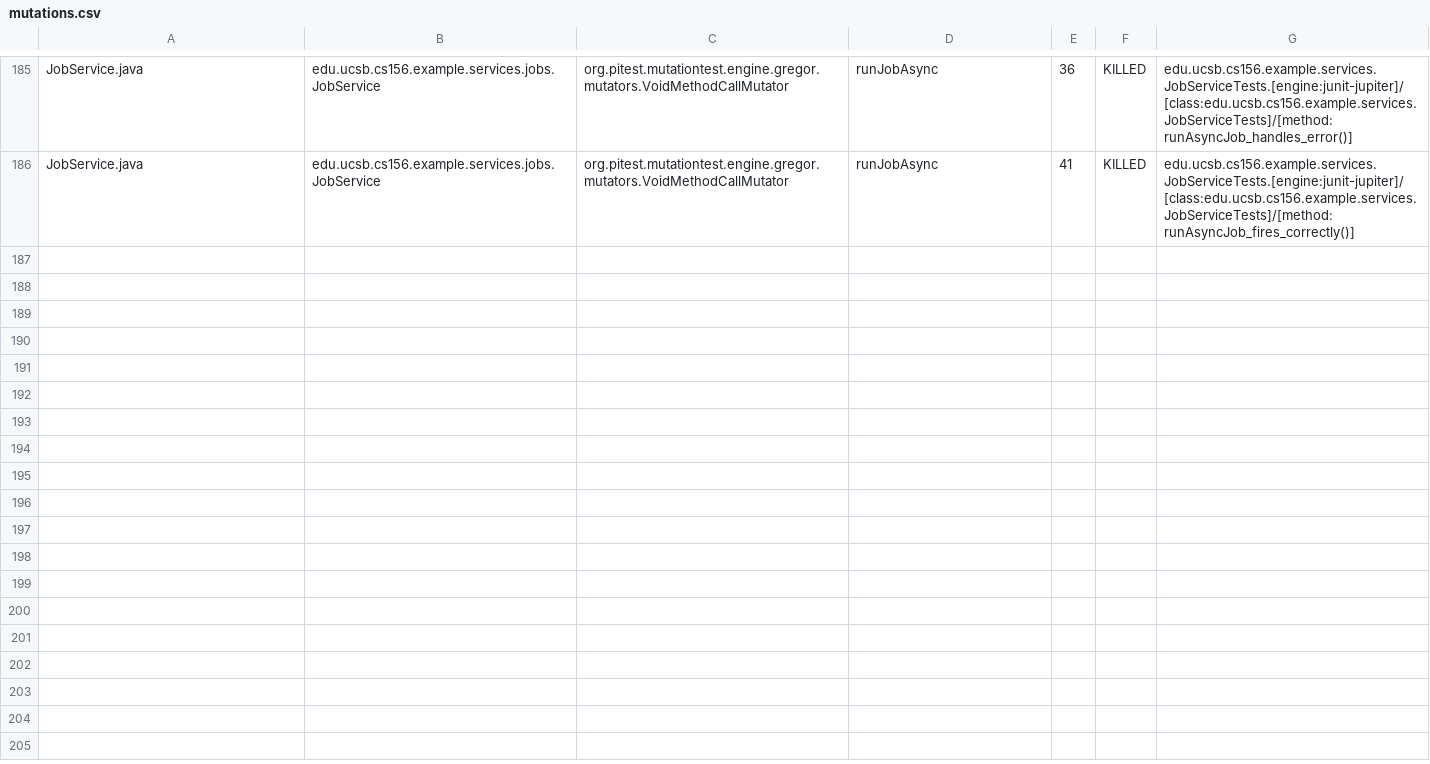
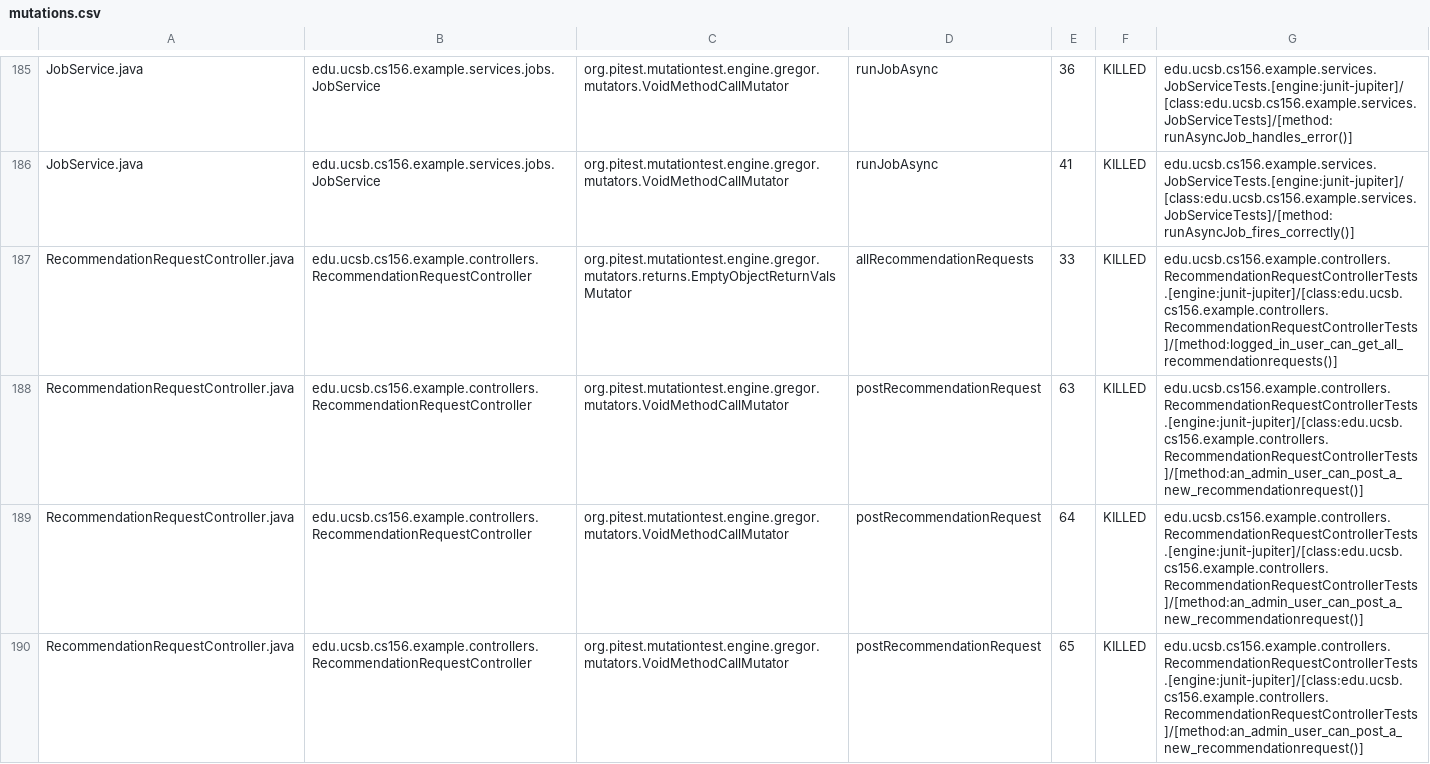
Before and after one commit to ucsb-cs156-f26/team01-f26-12, a CSV file: pitest/mutations.csv, drawn as a sheet; only a part is shown, gaps mark what is left out; the diff covers the shown part only.

Commit message:
Deploying to gh-pages from @ ucsb-cs156-f26/team01-f26-12@f794ed8635f4b24a65f26ecf847803541e82d142 🚀

```diff
--- a/pitest/mutations.csv
+++ b/pitest/mutations.csv
@@ -186 +186,5 @@ JobService.java,edu.ucsb.cs156.example.services.jobs.JobService,org.pitest.mutat
 JobService.java,edu.ucsb.cs156.example.services.jobs.JobService,org.pitest.mutationtest.engine.gregor.mutators.VoidMethodCallMutator,runJobAsync,41,KILLED,edu.ucsb.cs156.example.services.JobServiceTests.[engine:junit-jupiter]/[class:edu.ucsb.cs156.example.services.JobServiceTests]/[method:runAsyncJob_fires_correctly()]
+RecommendationRequestController.java,edu.ucsb.cs156.example.controllers.RecommendationRequestController,org.pitest.mutationtest.engine.gregor.mutators.returns.EmptyObjectReturnValsMutator,allRecommendationRequests,33,KILLED,edu.ucsb.cs156.example.controllers.RecommendationRequestControllerTests.[engine:junit-jupiter]/[class:edu.ucsb.cs156.example.controllers.RecommendationRequestControllerTests]/[method:logged_in_user_can_get_all_recommendationrequests()]
+RecommendationRequestController.java,edu.ucsb.cs156.example.controllers.RecommendationRequestController,org.pitest.mutationtest.engine.gregor.mutators.VoidMethodCallMutator,postRecommendationRequest,63,KILLED,edu.ucsb.cs156.example.controllers.RecommendationRequestControllerTests.[engine:junit-jupiter]/[class:edu.ucsb.cs156.example.controllers.RecommendationRequestControllerTests]/[method:an_admin_user_can_post_a_new_recommendationrequest()]
+RecommendationRequestController.java,edu.ucsb.cs156.example.controllers.RecommendationRequestController,org.pitest.mutationtest.engine.gregor.mutators.VoidMethodCallMutator,postRecommendationRequest,64,KILLED,edu.ucsb.cs156.example.controllers.RecommendationRequestControllerTests.[engine:junit-jupiter]/[class:edu.ucsb.cs156.example.controllers.RecommendationRequestControllerTests]/[method:an_admin_user_can_post_a_new_recommendationrequest()]
+RecommendationRequestController.java,edu.ucsb.cs156.example.controllers.RecommendationRequestController,org.pitest.mutationtest.engine.gregor.mutators.VoidMethodCallMutator,postRecommendationRequest,65,KILLED,edu.ucsb.cs156.example.controllers.RecommendationRequestControllerTests.[engine:junit-jupiter]/[class:edu.ucsb.cs156.example.controllers.RecommendationRequestControllerTests]/[method:an_admin_user_can_post_a_new_recommendationrequest()]
```
Also changed, not shown: 4 added rows elsewhere in this file, 25 other files.
